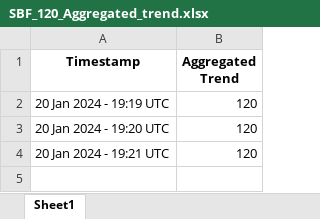
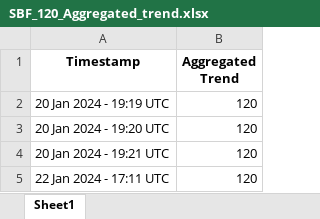
Before and after one commit to md-Salah/euronext-stock-market-data-scraping, an Excel workbook: files/SBF_120_Aggregated_trend.xlsx, sheet Sheet1, drawn as a sheet; values as stored, in another font and other column widths than the file's, no borders; the diff names each change by its address in the sheet, - before the commit and + after, or states it on an @@ line.

```diff
--- a/files/SBF_120_Aggregated_trend.xlsx (sheet Sheet1)
+++ b/files/SBF_120_Aggregated_trend.xlsx (sheet Sheet1)
+row 5: 22 Jan 2024 - 17:11 UTC | 120
```
Also changed, not shown: files/SBF_120_Snapshot.xlsx, 2 other files.
